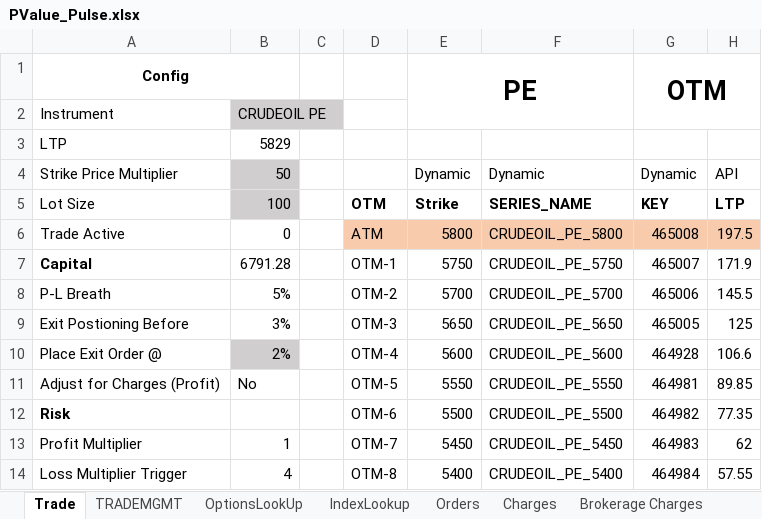
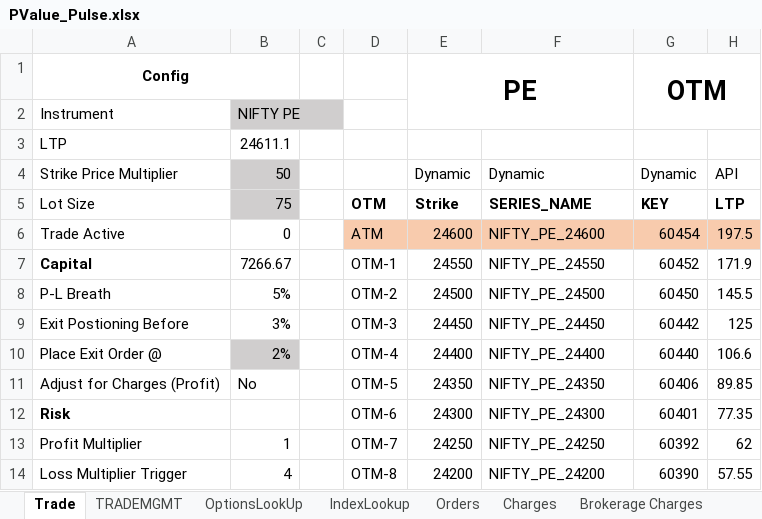
Before and after one commit to santhoshmurali/SucessfulAlgoTrading, an Excel workbook: dhan_excel/PValue_Pulse.xlsx, sheet Trade, drawn as a sheet; only a part is shown; values as stored, in another font and other column widths than the file's, no borders; charts and pictures and conditional formats not drawn; the diff covers the shown part only; the diff names each change by its address in the sheet, - before the commit and + after, or states it on an @@ line.

```diff
--- a/dhan_excel/PValue_Pulse.xlsx (sheet Trade)
+++ b/dhan_excel/PValue_Pulse.xlsx (sheet Trade)
-B2: CRUDEOIL PE
+B2: NIFTY PE
-B3: 5829
+B3: 24611.1
-B5: 100
+B5: 75
-E6: 5800
+E6: 24600
-F6: CRUDEOIL_PE_5800
+F6: NIFTY_PE_24600
-G6: 465008
+G6: 60454
-B7: 6791.28
+B7: 7266.67
-E7: 5750
+E7: 24550
-F7: CRUDEOIL_PE_5750
+F7: NIFTY_PE_24550
-G7: 465007
+G7: 60452
-E8: 5700
+E8: 24500
-F8: CRUDEOIL_PE_5700
+F8: NIFTY_PE_24500
-G8: 465006
+G8: 60450
-E9: 5650
+E9: 24450
-F9: CRUDEOIL_PE_5650
+F9: NIFTY_PE_24450
-G9: 465005
+G9: 60442
-E10: 5600
+E10: 24400
-F10: CRUDEOIL_PE_5600
+F10: NIFTY_PE_24400
-G10: 464928
+G10: 60440
-E11: 5550
+E11: 24350
-F11: CRUDEOIL_PE_5550
+F11: NIFTY_PE_24350
-G11: 464981
+G11: 60406
-E12: 5500
+E12: 24300
-F12: CRUDEOIL_PE_5500
+F12: NIFTY_PE_24300
-G12: 464982
+G12: 60401
-E13: 5450
+E13: 24250
-F13: CRUDEOIL_PE_5450
+F13: NIFTY_PE_24250
-G13: 464983
+G13: 60392
-E14: 5400
+E14: 24200
-F14: CRUDEOIL_PE_5400
+F14: NIFTY_PE_24200
-G14: 464984
+G14: 60390
```
Also changed, not shown: 32 edited cells elsewhere in this sheet, sheet TRADEMGMT, formulas that keep their value, dhan_excel/DhanTrading_v4.xlsx, 10 other files.
